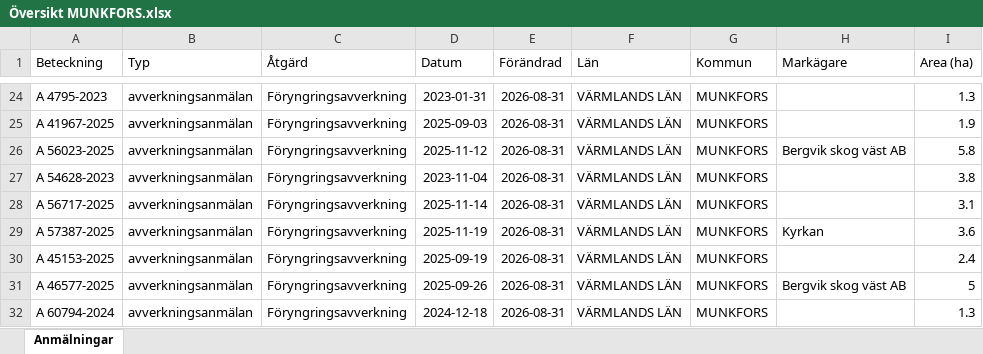
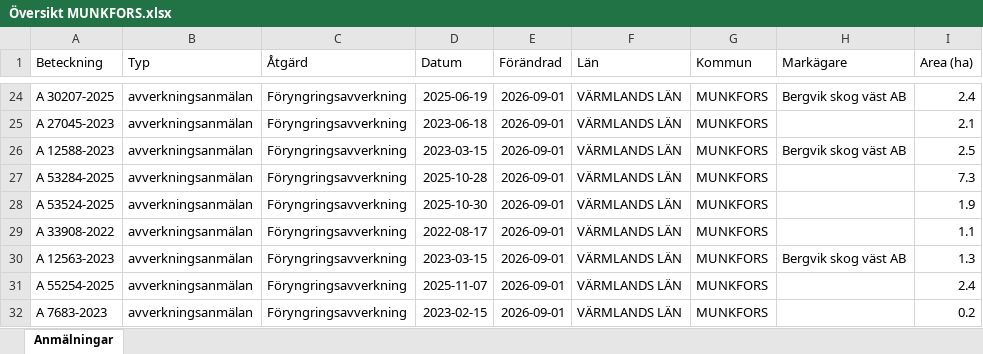
Before and after one commit to klasma/Logging_1762, an Excel workbook: Översikt MUNKFORS.xlsx, sheet Anmälningar, drawn as a sheet; only a part is shown, gaps mark what is left out; values as stored, in another font and other column widths than the file's, no borders; the diff covers the shown part only; the diff names each change by its address in the sheet, - before the commit and + after, or states it on an @@ line.

```diff
--- a/Översikt MUNKFORS.xlsx (sheet Anmälningar)
+++ b/Översikt MUNKFORS.xlsx (sheet Anmälningar)
-A24 (Beteckning): A 4795-2023
+A24 (Beteckning): A 30207-2025
-D24 (Datum): 2023-01-31
+D24 (Datum): 2025-06-19
-E24:E32 (Förändrad): 2026-08-31
+E24:E32 (Förändrad): 2026-09-01
-H24 (Markägare): (empty)
+H24 (Markägare): Bergvik skog väst AB
-I24 (Area (ha)): 1.3
+I24 (Area (ha)): 2.4
-A25 (Beteckning): A 41967-2025
+A25 (Beteckning): A 27045-2023
-D25 (Datum): 2025-09-03
+D25 (Datum): 2023-06-18
-I25 (Area (ha)): 1.9
+I25 (Area (ha)): 2.1
-A26 (Beteckning): A 56023-2025
+A26 (Beteckning): A 12588-2023
-D26 (Datum): 2025-11-12
+D26 (Datum): 2023-03-15
-I26 (Area (ha)): 5.8
+I26 (Area (ha)): 2.5
-A27 (Beteckning): A 54628-2023
+A27 (Beteckning): A 53284-2025
-D27 (Datum): 2023-11-04
+D27 (Datum): 2025-10-28
-I27 (Area (ha)): 3.8
+I27 (Area (ha)): 7.3
-A28 (Beteckning): A 56717-2025
+A28 (Beteckning): A 53524-2025
-D28 (Datum): 2025-11-14
+D28 (Datum): 2025-10-30
-I28 (Area (ha)): 3.1
+I28 (Area (ha)): 1.9
-A29 (Beteckning): A 57387-2025
+A29 (Beteckning): A 33908-2022
-D29 (Datum): 2025-11-19
+D29 (Datum): 2022-08-17
-H29 (Markägare): Kyrkan
+H29 (Markägare): (empty)
-I29 (Area (ha)): 3.6
+I29 (Area (ha)): 1.1
-A30 (Beteckning): A 45153-2025
+A30 (Beteckning): A 12563-2023
-D30 (Datum): 2025-09-19
+D30 (Datum): 2023-03-15
-H30 (Markägare): (empty)
+H30 (Markägare): Bergvik skog väst AB
-I30 (Area (ha)): 2.4
+I30 (Area (ha)): 1.3
-A31 (Beteckning): A 46577-2025
+A31 (Beteckning): A 55254-2025
-D31 (Datum): 2025-09-26
+D31 (Datum): 2025-11-07
-H31 (Markägare): Bergvik skog väst AB
+H31 (Markägare): (empty)
-I31 (Area (ha)): 5
+I31 (Area (ha)): 2.4
-A32 (Beteckning): A 60794-2024
+A32 (Beteckning): A 7683-2023
-D32 (Datum): 2024-12-18
+D32 (Datum): 2023-02-15
-I32 (Area (ha)): 1.3
+I32 (Area (ha)): 0.2
```
Also changed, not shown: 306 edited cells elsewhere in this sheet, artfynd/A 34758-2026 artfynd.xlsx, artfynd/A 44111-2023 artfynd.xlsx, 14 other files.
